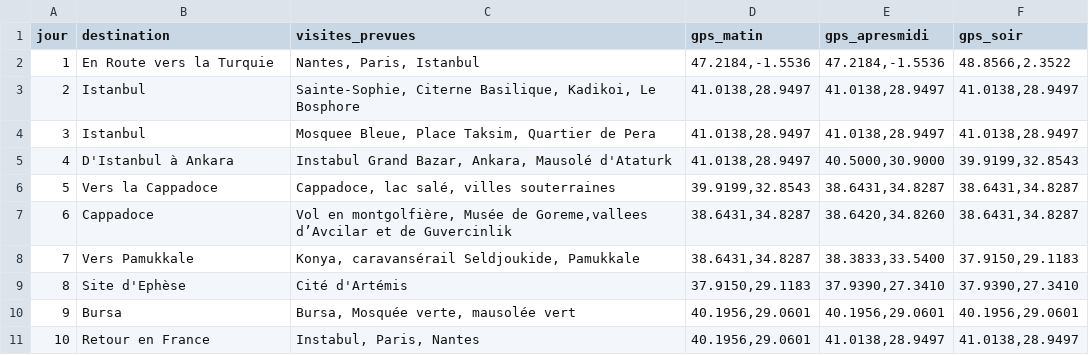
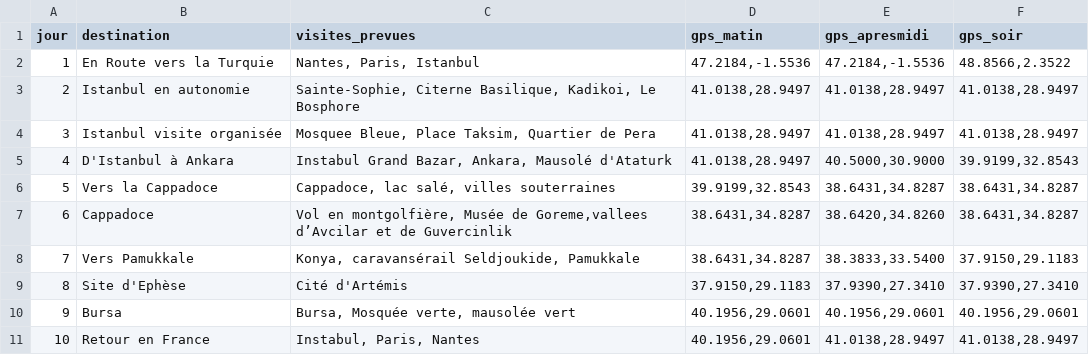
Before and after one commit to JPGuib/application-voyage-familliale-2026, a CSV file: docs/jours-destinations.csv, drawn as a sheet.

Commit message:
Jour 2 v2

```diff
--- a/docs/jours-destinations.csv
+++ b/docs/jours-destinations.csv
@@ -2,4 +2,4 @@ jour,destination,visites_prevues,gps_matin,gps_apresmidi,gps_soir
 1,En Route vers la Turquie,"Nantes, Paris, Istanbul","47.2184,-1.5536","47.2184,-1.5536","48.8566,2.3522"
-2,Istanbul,"Sainte-Sophie, Citerne Basilique, Kadikoi, Le Bosphore","41.0138,28.9497","41.0138,28.9497","41.0138,28.9497"
-3,Istanbul,"Mosquee Bleue, Place Taksim, Quartier de Pera","41.0138,28.9497","41.0138,28.9497","41.0138,28.9497"
+2,Istanbul en autonomie,"Sainte-Sophie, Citerne Basilique, Kadikoi, Le Bosphore","41.0138,28.9497","41.0138,28.9497","41.0138,28.9497"
+3,Istanbul visite organisée,"Mosquee Bleue, Place Taksim, Quartier de Pera","41.0138,28.9497","41.0138,28.9497","41.0138,28.9497"
 4,D'Istanbul à Ankara,"Instabul Grand Bazar, Ankara, Mausolé d'Ataturk","41.0138,28.9497","40.5000,30.9000","39.9199,32.8543"
```
Also changed, not shown: 5 other files.
